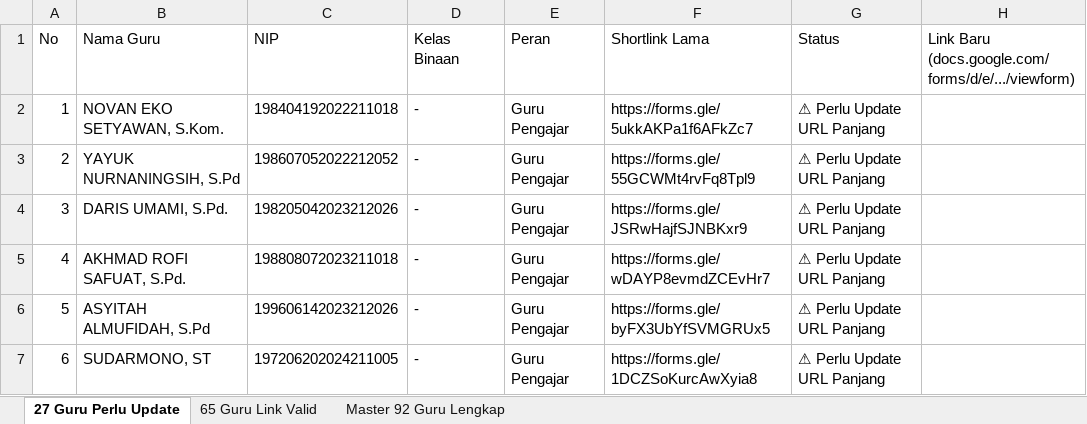
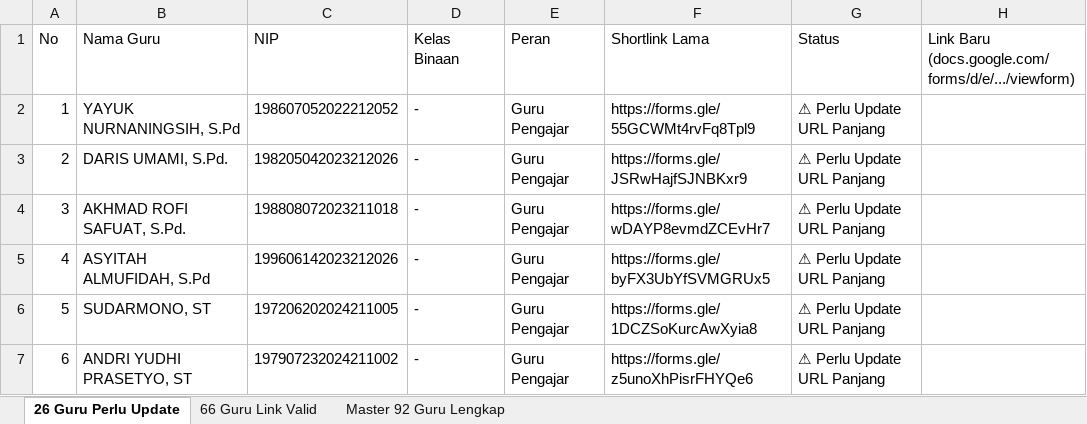
Before and after one commit to iskakfatoni/portalautoform, an Excel workbook: daftar_guru_status_link_google_form.xlsx, sheet 26 Guru Perlu Update, drawn as a sheet; only a part is shown; the shorter side is filled out with more unchanged rows; values as stored, in another font and other column widths than the file's, no borders; removed rows and columns are numbered as before the commit, all else as after; the diff names each change by its address in the sheet, - before the commit and + after, or states it on an @@ line.

Commit message:
Update NOVAN EKO SETYAWAN, S.Kom. Google Form URL and update Excel export

```diff
--- a/daftar_guru_status_link_google_form.xlsx (sheet 26 Guru Perlu Update)
+++ b/daftar_guru_status_link_google_form.xlsx (sheet 26 Guru Perlu Update)
-sheet tab: 27 Guru Perlu Update
+sheet tab: 26 Guru Perlu Update
-sheet tab: 65 Guru Link Valid
+sheet tab: 66 Guru Link Valid
-row 2: 1 | NOVAN EKO SETYAWAN, S.Kom. | 198404192022211018 | - | Guru Pengajar | https://forms.gle/5ukkAKPa1f6AFkZc7 | ⚠ Perlu Update URL Panjang
@@ column A (No) renumbered from row 2 down @@
```
Also changed, not shown: sheet 66 Guru Link Valid, sheet Master 92 Guru Lengkap, 1 other file.
